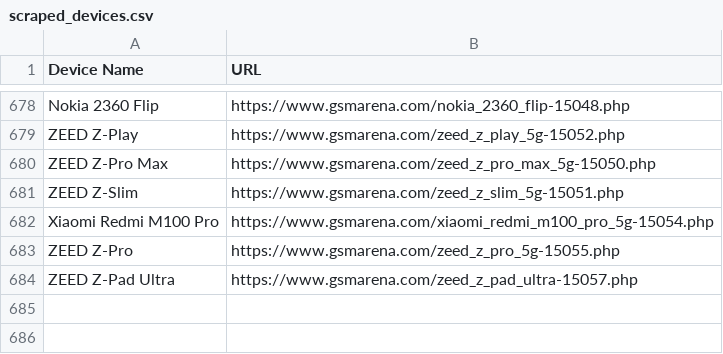
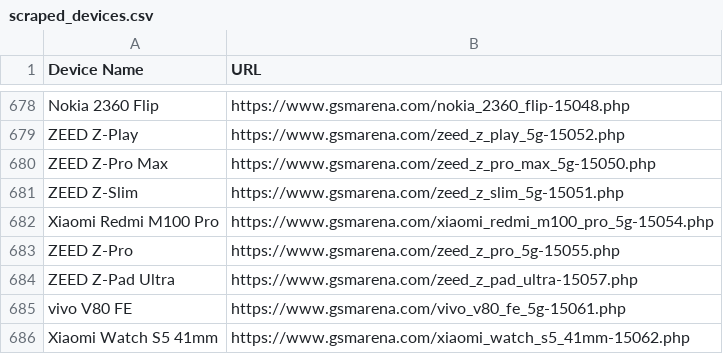
Before and after one commit to fahimpyto/ZuZu_autobot, a CSV file: scraped_devices.csv, drawn as a sheet; only a part is shown, gaps mark what is left out; the diff names each change by its address in the sheet, - before the commit and + after, or states it on an @@ line.

```diff
--- a/scraped_devices.csv
+++ b/scraped_devices.csv
+row 685: vivo V80 FE | https://www.gsmarena.com/vivo_v80_fe_5g-15061.php
+row 686: Xiaomi Watch S5 41mm | https://www.gsmarena.com/xiaomi_watch_s5_41mm-15062.php
```
Also changed, not shown: 6 other files.
